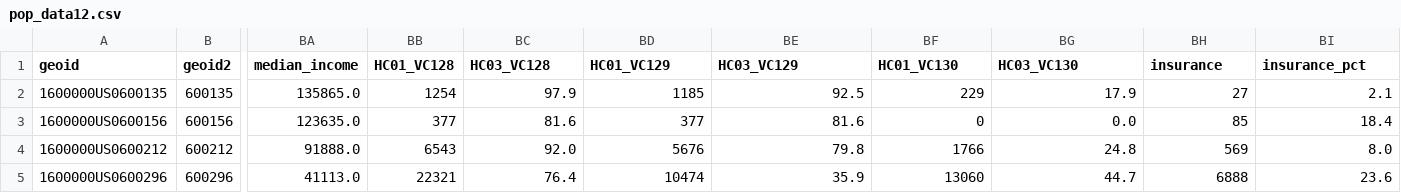
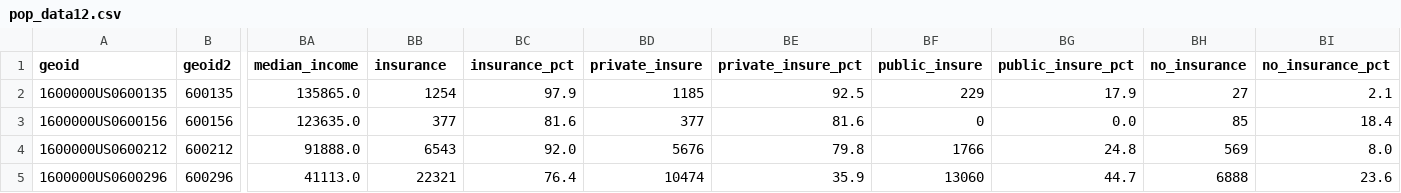
Before and after one commit to jeffrey-hsu/mids_capstone, a CSV file: vaxxfacts/cleaning_etl/pop_data12.csv, drawn as a sheet; only a part is shown, gaps mark what is left out; the diff names each change by its address in the sheet, - before the commit and + after, or states it on an @@ line.

```diff
--- a/vaxxfacts/cleaning_etl/pop_data12.csv
+++ b/vaxxfacts/cleaning_etl/pop_data12.csv
-BB1: HC01_VC128
+BB1: insurance
-BC1: HC03_VC128
+BC1: insurance_pct
-BD1: HC01_VC129
+BD1: private_insure
-BE1: HC03_VC129
+BE1: private_insure_pct
-BF1: HC01_VC130
+BF1: public_insure
-BG1: HC03_VC130
+BG1: public_insure_pct
-BH1: insurance
+BH1: no_insurance
-BI1: insurance_pct
+BI1: no_insurance_pct
```
Also changed, not shown: 3 other files.
